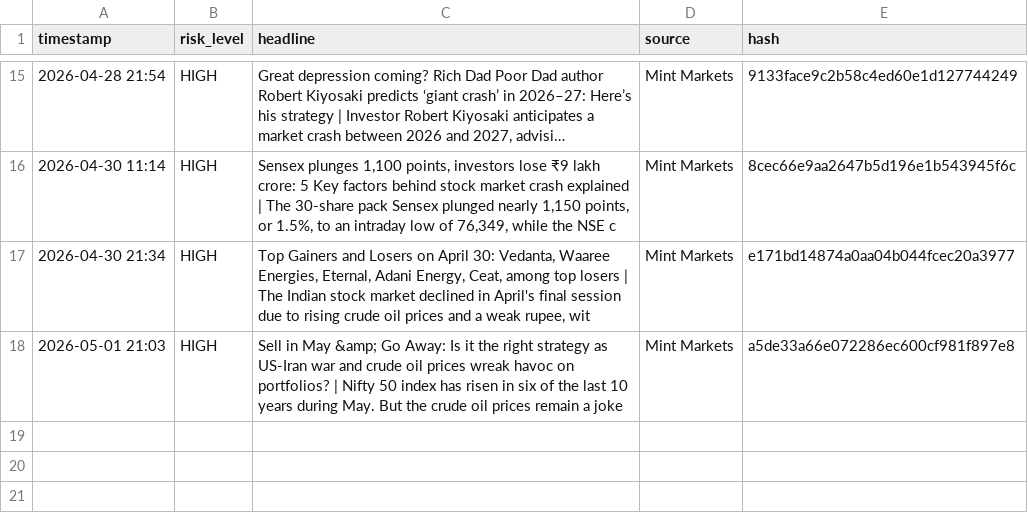
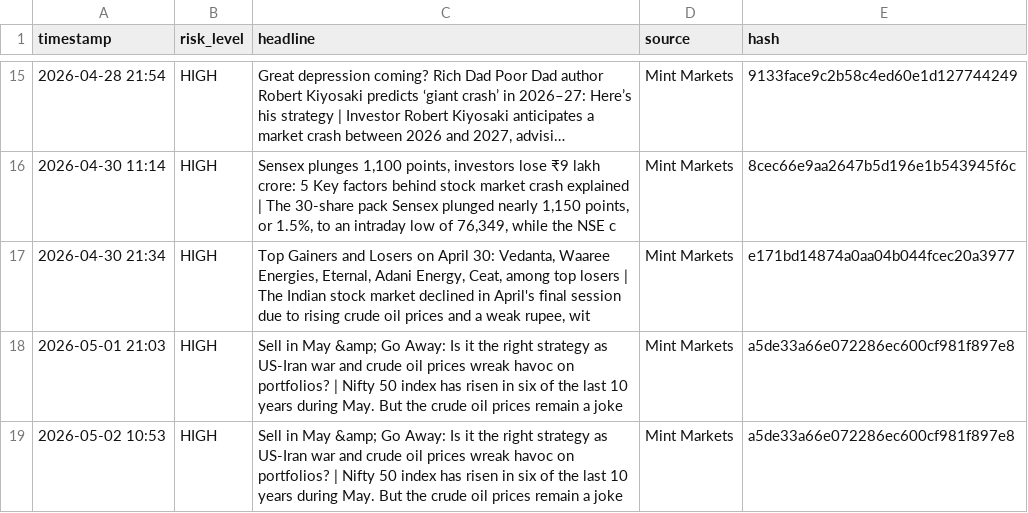
Before and after one commit to Sriram-0432/dip-alert, a CSV file: crisis_log.csv, drawn as a sheet; only a part is shown, gaps mark what is left out; long unchanged cells end in …; the diff names each change by its address in the sheet, - before the commit and + after, or states it on an @@ line.

```diff
--- a/crisis_log.csv
+++ b/crisis_log.csv
+row 19: 2026-05-02 10:53 | HIGH | Sell in May &amp; Go Away: Is it the right strategy as US-Iran war and crude oil prices wreak havoc on portfolios? | Nifty 50 index has risen in six of the last 10 years during May. But the crude oil prices remain a joke | Mint Markets | a5de33a66e072286ec600cf981f897e8
```
